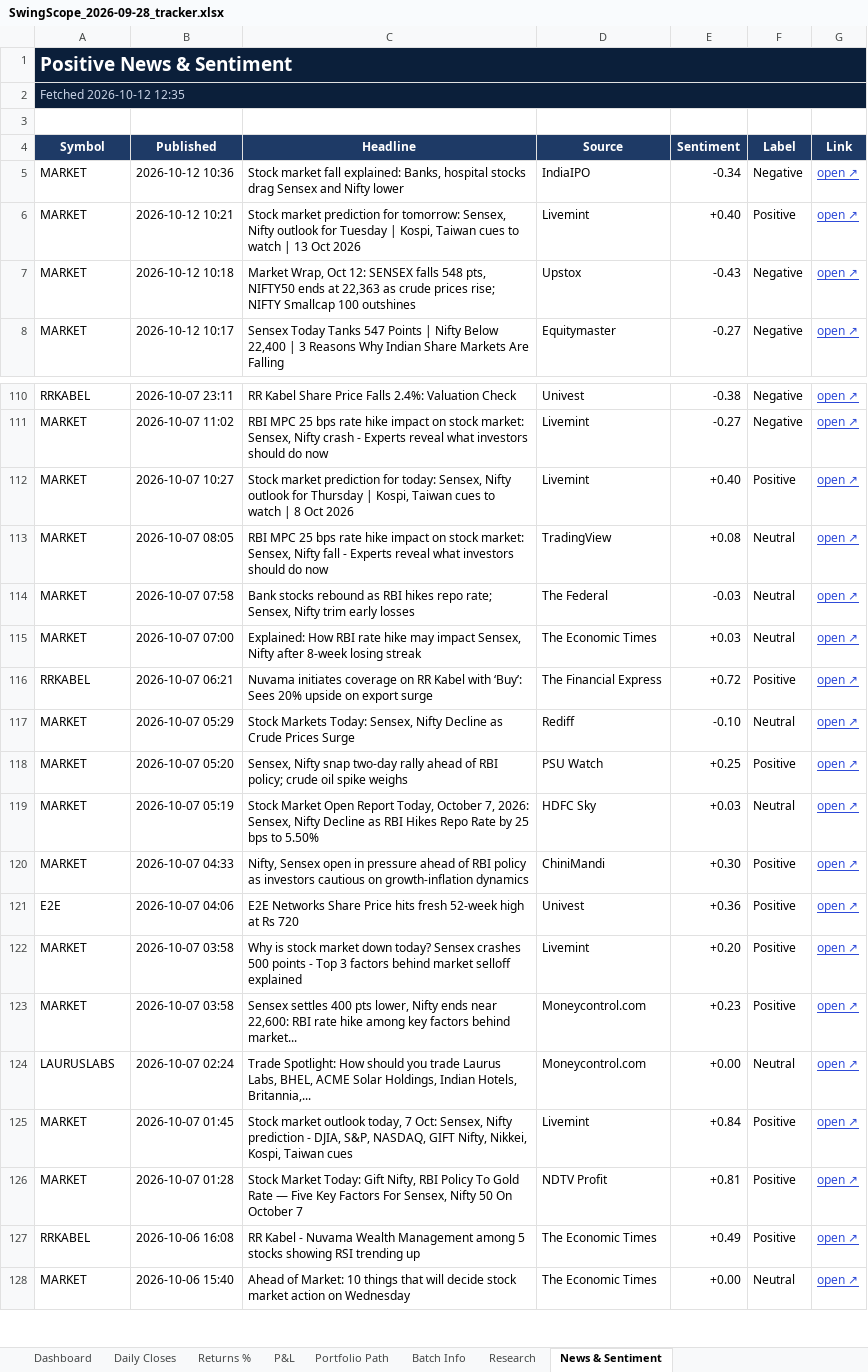
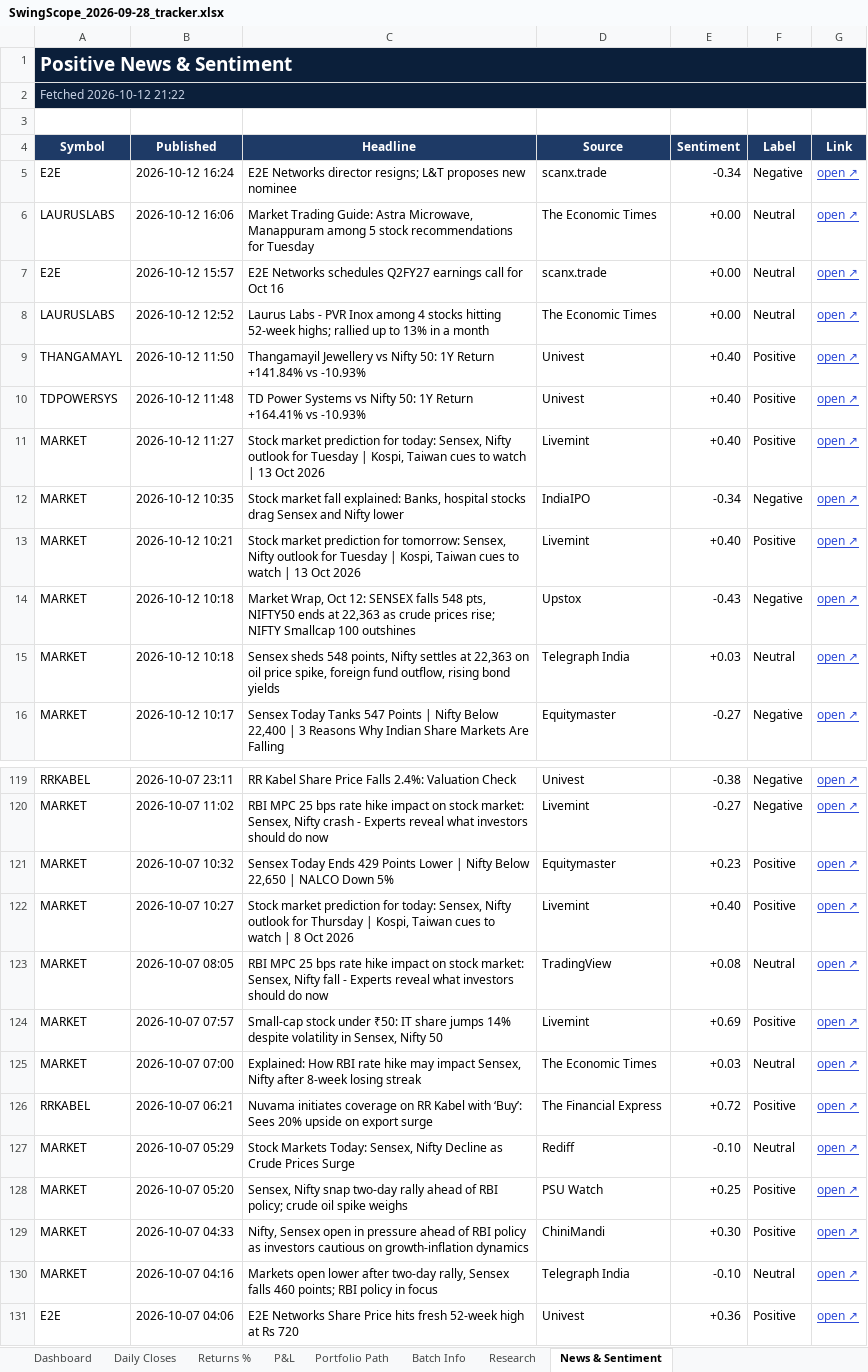
Before and after one commit to compukidsdgp-creator/Swing-Card, an Excel workbook: data/batches/2026-09-28/SwingScope_2026-09-28_tracker.xlsx, sheet News & Sentiment, drawn as a sheet; only a part is shown, gaps mark what is left out; the shorter side is filled out with more unchanged rows; values as stored, in another font and other column widths than the file's, no borders; conditional formats not drawn; removed rows and columns are numbered as before the commit, all else as after; the diff covers the shown part only; the diff names each change by its address in the sheet, - before the commit and + after, or states it on an @@ line.

```diff
--- a/data/batches/2026-09-28/SwingScope_2026-09-28_tracker.xlsx (sheet News & Sentiment)
+++ b/data/batches/2026-09-28/SwingScope_2026-09-28_tracker.xlsx (sheet News & Sentiment)
-A2 (Symbol): Fetched 2026-10-12 12:35
+A2 (Symbol): Fetched 2026-10-12 21:22
+row 5: E2E | 2026-10-12 16:24 | E2E Networks director resigns; L&T proposes new nominee | scanx.trade | -0.34 | Negative | open ↗
+row 6: LAURUSLABS | 2026-10-12 16:06 | Market Trading Guide: Astra Microwave, Manappuram among 5 stock recommendations for Tuesday | The Economic Times | +0.00 | Neutral | open ↗
+row 7: E2E | 2026-10-12 15:57 | E2E Networks schedules Q2FY27 earnings call for Oct 16 | scanx.trade | +0.00 | Neutral | open ↗
+row 8: LAURUSLABS | 2026-10-12 12:52 | Laurus Labs - PVR Inox among 4 stocks hitting 52-week highs; rallied up to 13% in a month | The Economic Times | +0.00 | Neutral | open ↗
+row 9: THANGAMAYL | 2026-10-12 11:50 | Thangamayil Jewellery vs Nifty 50: 1Y Return +141.84% vs -10.93% | Univest | +0.40 | Positive | open ↗
+row 10: TDPOWERSYS | 2026-10-12 11:48 | TD Power Systems vs Nifty 50: 1Y Return +164.41% vs -10.93% | Univest | +0.40 | Positive | open ↗
+row 11: MARKET | 2026-10-12 11:27 | Stock market prediction for today: Sensex, Nifty outlook for Tuesday | Kospi, Taiwan cues to watch | 13 Oct 2026 | Livemint | +0.40 | Positive | open ↗
-B12 (Published): 2026-10-12 10:36
+B12 (Published): 2026-10-12 10:35
+row 15: MARKET | 2026-10-12 10:18 | Sensex sheds 548 points, Nifty settles at 22,363 on oil price spike, foreign fund outflow, rising bond yields | Telegraph India | +0.03 | Neutral | open ↗
+row 121: MARKET | 2026-10-07 10:32 | Sensex Today Ends 429 Points Lower | Nifty Below 22,650 | NALCO Down 5% | Equitymaster | +0.23 | Positive | open ↗
-row 114: MARKET | 2026-10-07 07:58 | Bank stocks rebound as RBI hikes repo rate; Sensex, Nifty trim early losses | The Federal | -0.03 | Neutral | open ↗
+row 124: MARKET | 2026-10-07 07:57 | Small-cap stock under ₹50: IT share jumps 14% despite volatility in Sensex, Nifty 50 | Livemint | +0.69 | Positive | open ↗
-row 119: MARKET | 2026-10-07 05:19 | Stock Market Open Report Today, October 7, 2026: Sensex, Nifty Decline as RBI Hikes Repo Rate by 25 bps to 5.50% | HDFC Sky | +0.03 | Neutral | open ↗
+row 130: MARKET | 2026-10-07 04:16 | Markets open lower after two-day rally, Sensex falls 460 points; RBI policy in focus | Telegraph India | -0.10 | Neutral | open ↗
```
Also changed, not shown: 9 added rows, 14 removed rows and 3 edited cells elsewhere in this sheet, sheet Dashboard, sheet Daily Closes, 3 other files.
